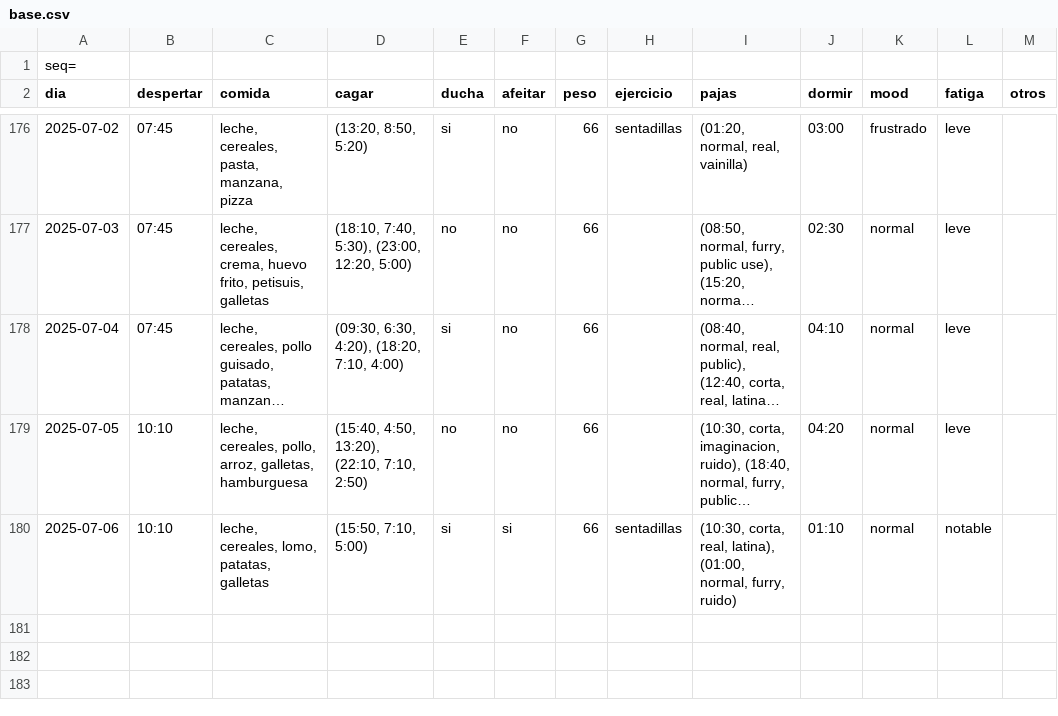
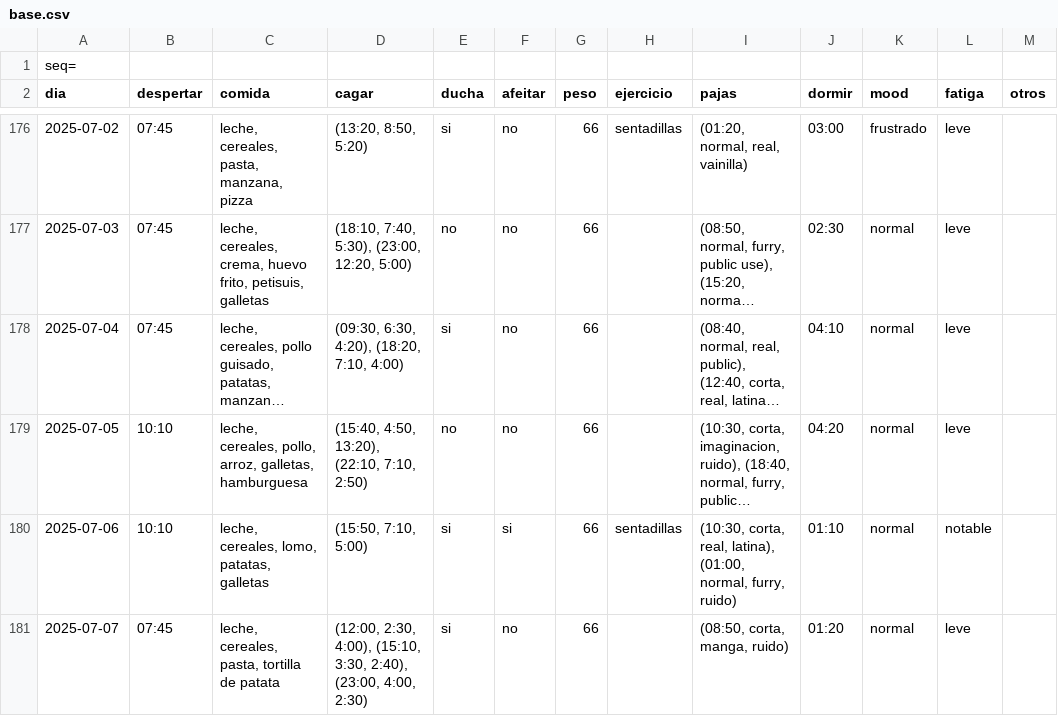
Before and after one commit to megabentilad/Estadisticas, a CSV file: docs/base.csv, drawn as a sheet; only a part is shown, gaps mark what is left out; long unchanged cells end in …; the diff names each change by its address in the sheet, - before the commit and + after, or states it on an @@ line.

Commit message:
Actualizar reporte diario

```diff
--- a/docs/base.csv
+++ b/docs/base.csv
+row 181: 2025-07-07 | 07:45 | leche, cereales, pasta, tortilla de patata | (12:00, 2:30, 4:00), (15:10, 3:30, 2:40), (23:00, 4:00, 2:30) | si | no | 66 |  | (08:50, corta, manga, ruido) | 01:20 | normal | leve
```
